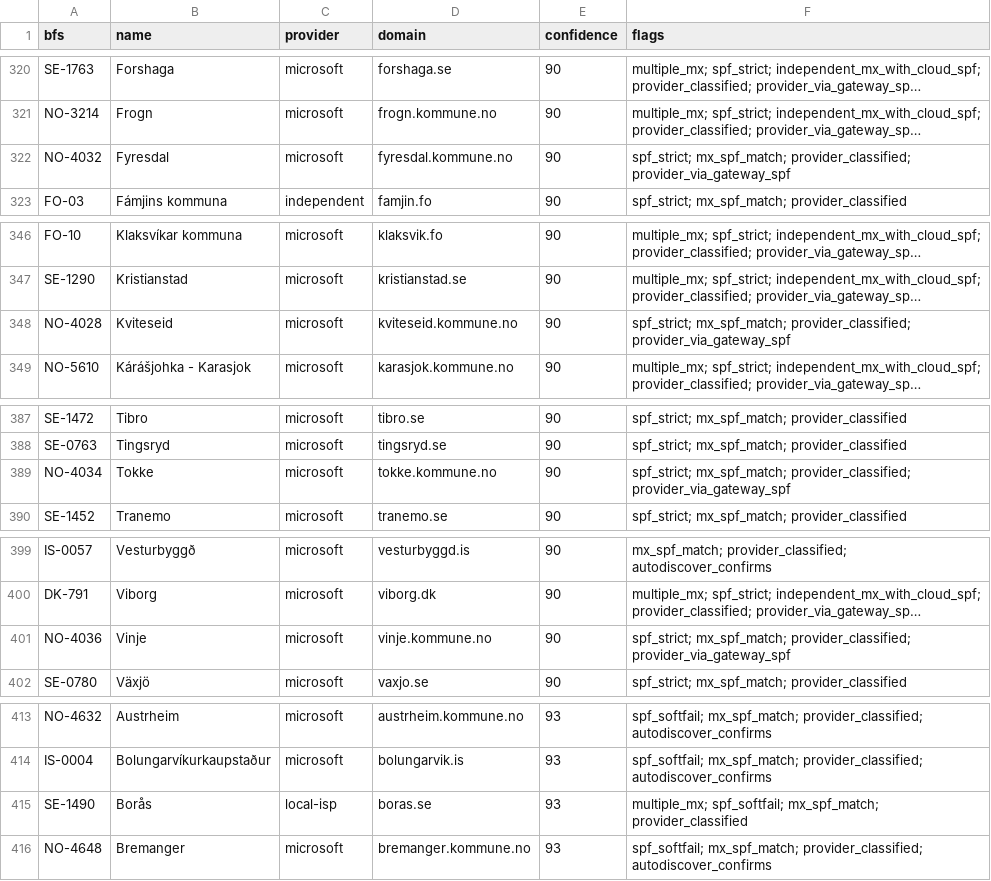
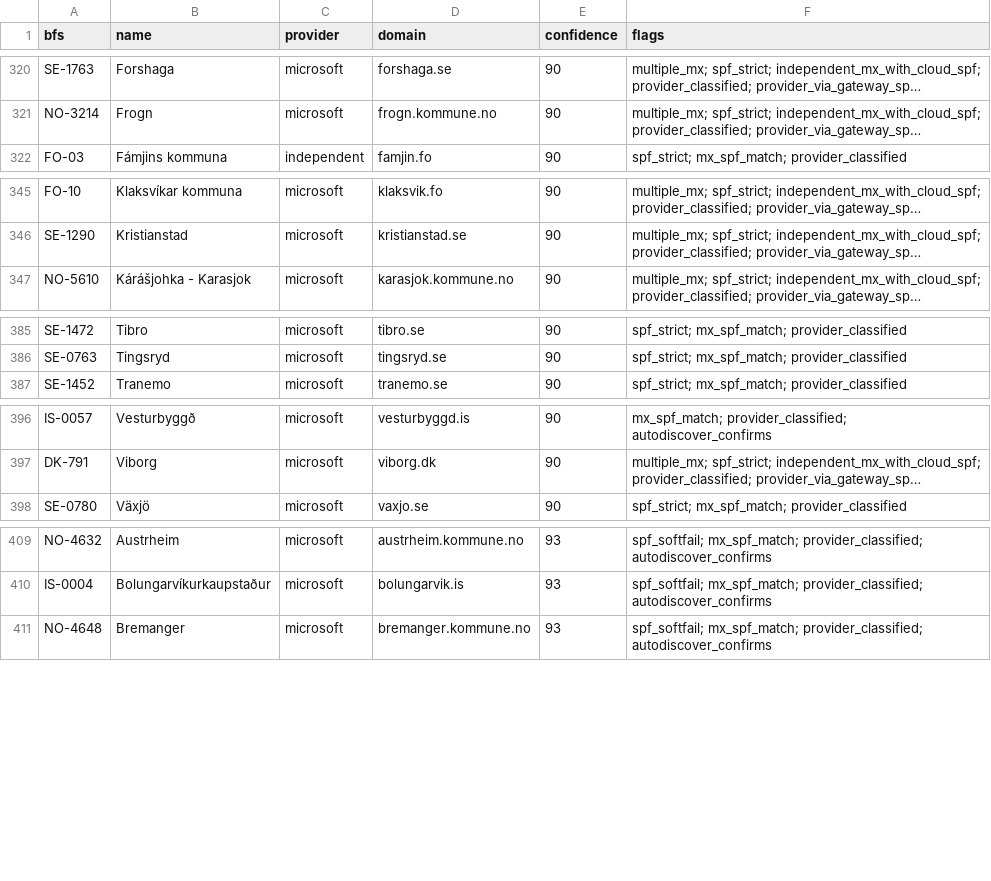
Before and after one commit to KimTholstorf/mxmap-dk, a CSV file: validation_report.csv, drawn as a sheet; only a part is shown, gaps mark what is left out; long unchanged cells end in …; removed rows and columns are numbered as before the commit, all else as after; the diff covers the shown part only; the diff names each change by its address in the sheet, - before the commit and + after, or states it on an @@ line.

```diff
--- a/validation_report.csv
+++ b/validation_report.csv
-row 322: NO-4032 | Fyresdal | microsoft | fyresdal.kommune.no | 90 | spf_strict; mx_spf_match; provider_classified; provider_via_gateway_spf
-row 348: NO-4028 | Kviteseid | microsoft | kviteseid.kommune.no | 90 | spf_strict; mx_spf_match; provider_classified; provider_via_gateway_spf
-row 389: NO-4034 | Tokke | microsoft | tokke.kommune.no | 90 | spf_strict; mx_spf_match; provider_classified; provider_via_gateway_spf
-row 401: NO-4036 | Vinje | microsoft | vinje.kommune.no | 90 | spf_strict; mx_spf_match; provider_classified; provider_via_gateway_spf
-row 415: SE-1490 | Borås | local-isp | boras.se | 93 | multiple_mx; spf_softfail; mx_spf_match; provider_classified
```
Also changed, not shown: 6 added rows and 1 removed row elsewhere in this file, 30 other files.
